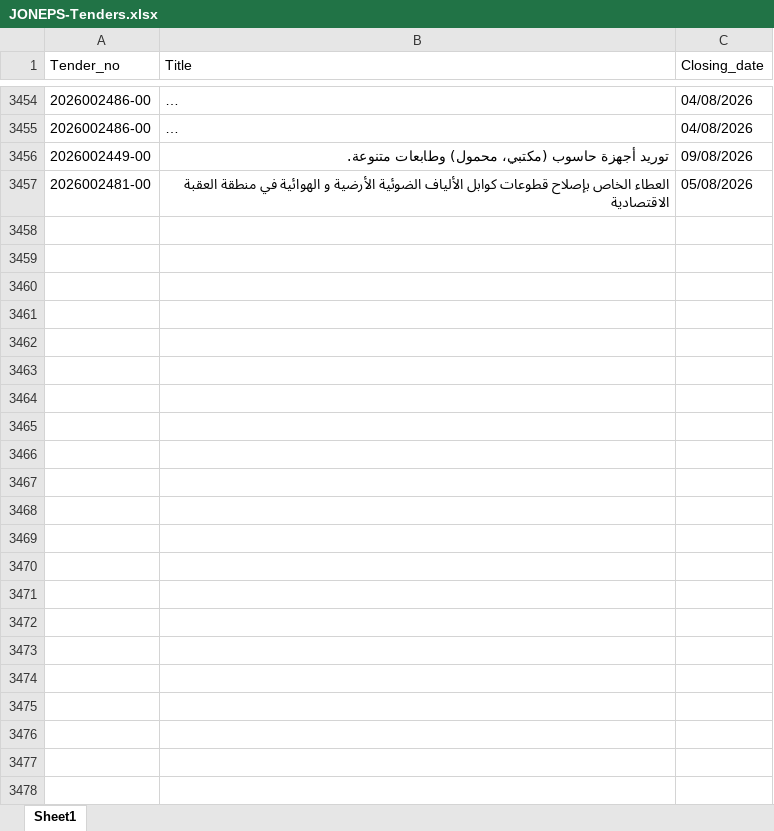
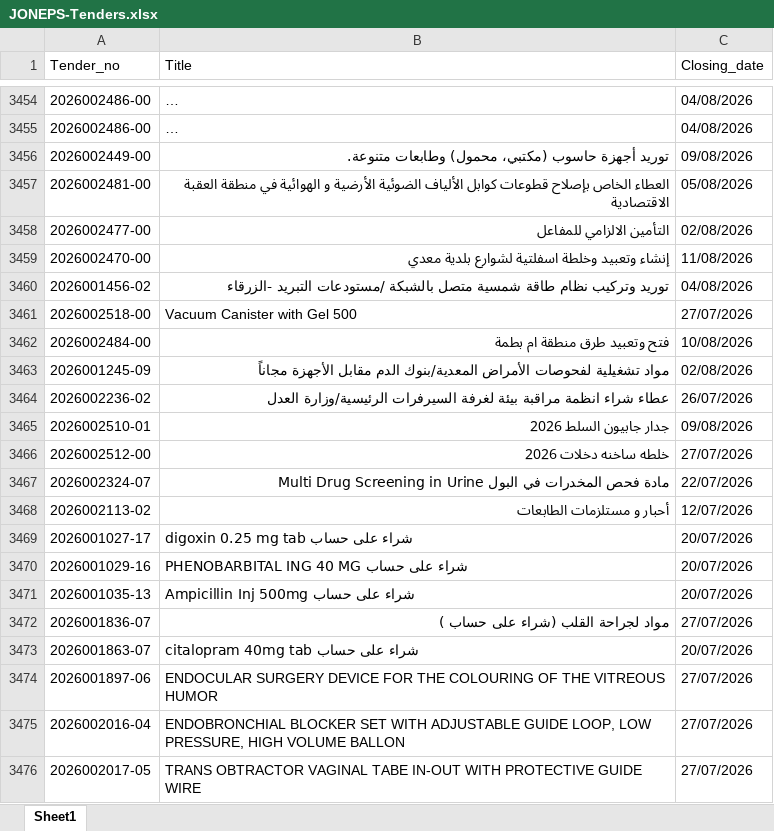
Before and after one commit to AliSaleh-analyst/JONEPS-Web-Scraping, an Excel workbook: JONEPS-Tenders.xlsx, sheet Sheet1, drawn as a sheet; only a part is shown, gaps mark what is left out; long unchanged cells end in …; values as stored, in another font and other column widths than the file's, no borders; the diff covers the shown part only; the diff names each change by its address in the sheet, - before the commit and + after, or states it on an @@ line.

```diff
--- a/JONEPS-Tenders.xlsx (sheet Sheet1)
+++ b/JONEPS-Tenders.xlsx (sheet Sheet1)
+row 3458: 2026002477-00 | التأمين الالزامي للمفاعل | 02/08/2026
+row 3459: 2026002470-00 | إنشاء وتعبيد وخلطة اسفلتية لشوارع بلدية معدي | 11/08/2026
+row 3460: 2026001456-02 | توريد وتركيب نظام طاقة شمسية متصل بالشبكة /مستودعات التبريد -الزرقاء | 04/08/2026
+row 3461: 2026002518-00 | Vacuum Canister with Gel 500 | 27/07/2026
+row 3462: 2026002484-00 | فتح وتعبيد طرق منطقة ام بطمة | 10/08/2026
+row 3463: 2026001245-09 | مواد تشغيلية لفحوصات الأمراض المعدية/بنوك الدم مقابل الأجهزة مجاناً | 02/08/2026
+row 3464: 2026002236-02 | عطاء شراء انظمة مراقبة بيئة لغرفة السيرفرات الرئيسية/وزارة العدل | 26/07/2026
+row 3465: 2026002510-01 | جدار جابيون السلط 2026 | 09/08/2026
+row 3466: 2026002512-00 | خلطه ساخنه دخلات 2026 | 27/07/2026
+row 3467: 2026002324-07 | مادة فحص المخدرات في البول Multi Drug Screening in Urine | 22/07/2026
+row 3468: 2026002113-02 | أحبار و مستلزمات الطابعات | 12/07/2026
+row 3469: 2026001027-17 | digoxin 0.25 mg tab شراء على حساب | 20/07/2026
+row 3470: 2026001029-16 | PHENOBARBITAL ING 40 MG شراء على حساب | 20/07/2026
+row 3471: 2026001035-13 | Ampicillin Inj 500mg شراء على حساب | 20/07/2026
+row 3472: 2026001836-07 | مواد لجراحة القلب (شراء على حساب ) | 27/07/2026
+row 3473: 2026001863-07 | citalopram 40mg tab شراء على حساب | 20/07/2026
+row 3474: 2026001897-06 | ENDOCULAR SURGERY DEVICE FOR THE COLOURING OF THE VITREOUS HUMOR | 27/07/2026
+row 3475: 2026002016-04 | ENDOBRONCHIAL BLOCKER SET WITH ADJUSTABLE GUIDE LOOP, LOW PRESSURE, HIGH VOLUME BALLON | 27/07/2026
+row 3476: 2026002017-05 | TRANS OBTRACTOR VAGINAL TABE IN-OUT WITH PROTECTIVE GUIDE WIRE | 27/07/2026
```
Also changed, not shown: 68 added rows elsewhere in this sheet.
